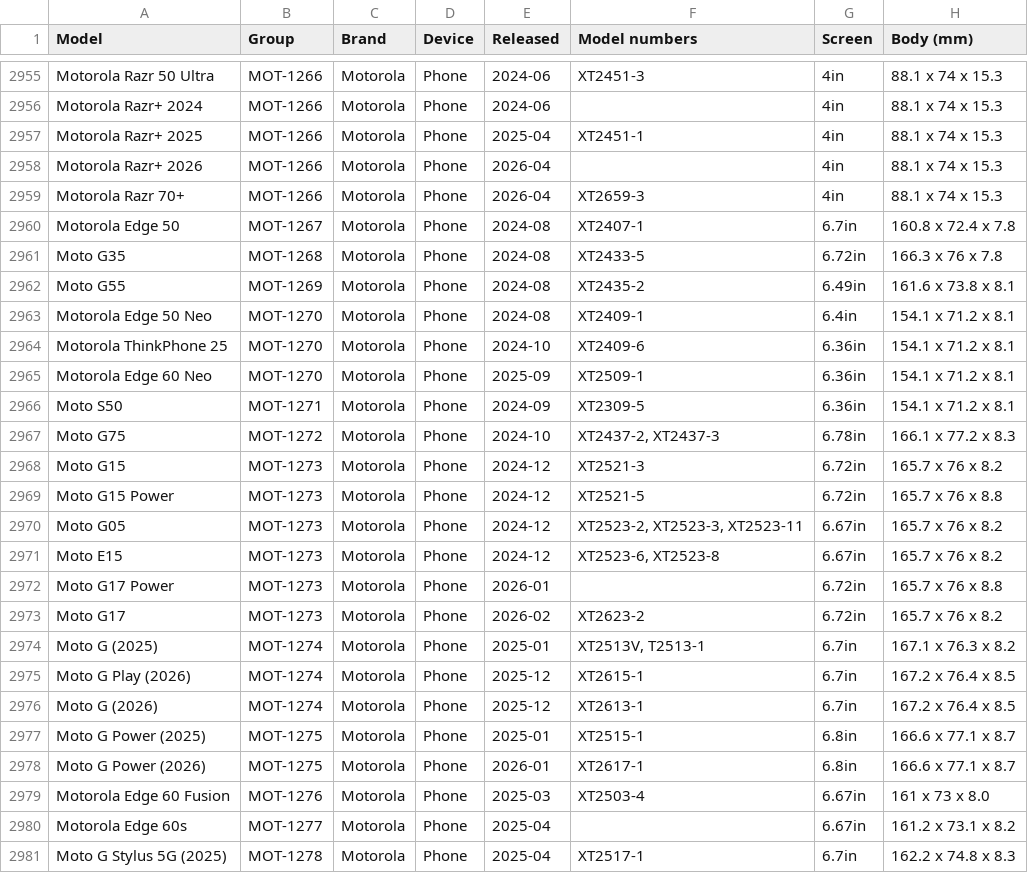
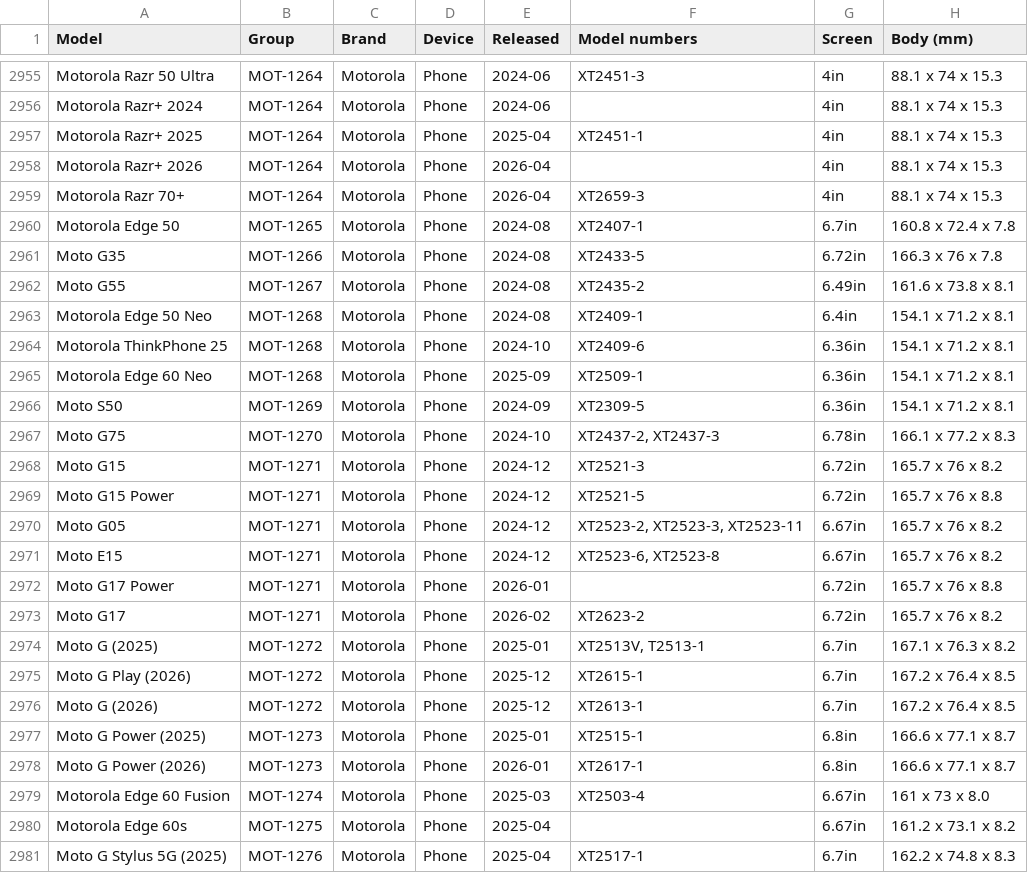
Before and after one commit to WelFedTed/tempered, a CSV file: docs/data/models.csv, drawn as a sheet; only a part is shown, gaps mark what is left out; the diff covers the shown part only; the diff names each change by its address in the sheet, - before the commit and + after, or states it on an @@ line.

```diff
--- a/docs/data/models.csv
+++ b/docs/data/models.csv
-B2955:B2959 (Group): MOT-1266
+B2955:B2959 (Group): MOT-1264
-B2960 (Group): MOT-1267
+B2960 (Group): MOT-1265
-B2961 (Group): MOT-1268
+B2961 (Group): MOT-1266
-B2962 (Group): MOT-1269
+B2962 (Group): MOT-1267
-B2963:B2965 (Group): MOT-1270
+B2963:B2965 (Group): MOT-1268
-B2966 (Group): MOT-1271
+B2966 (Group): MOT-1269
-B2967 (Group): MOT-1272
+B2967 (Group): MOT-1270
-B2968:B2973 (Group): MOT-1273
+B2968:B2973 (Group): MOT-1271
-B2974:B2976 (Group): MOT-1274
+B2974:B2976 (Group): MOT-1272
-B2977:B2978 (Group): MOT-1275
+B2977:B2978 (Group): MOT-1273
-B2979 (Group): MOT-1276
+B2979 (Group): MOT-1274
-B2980 (Group): MOT-1277
+B2980 (Group): MOT-1275
-B2981 (Group): MOT-1278
+B2981 (Group): MOT-1276
```
Also changed, not shown: 3 added rows, 3 removed rows and 60 edited cells elsewhere in this file, docs/data/fit-groups.csv, 5 other files.
